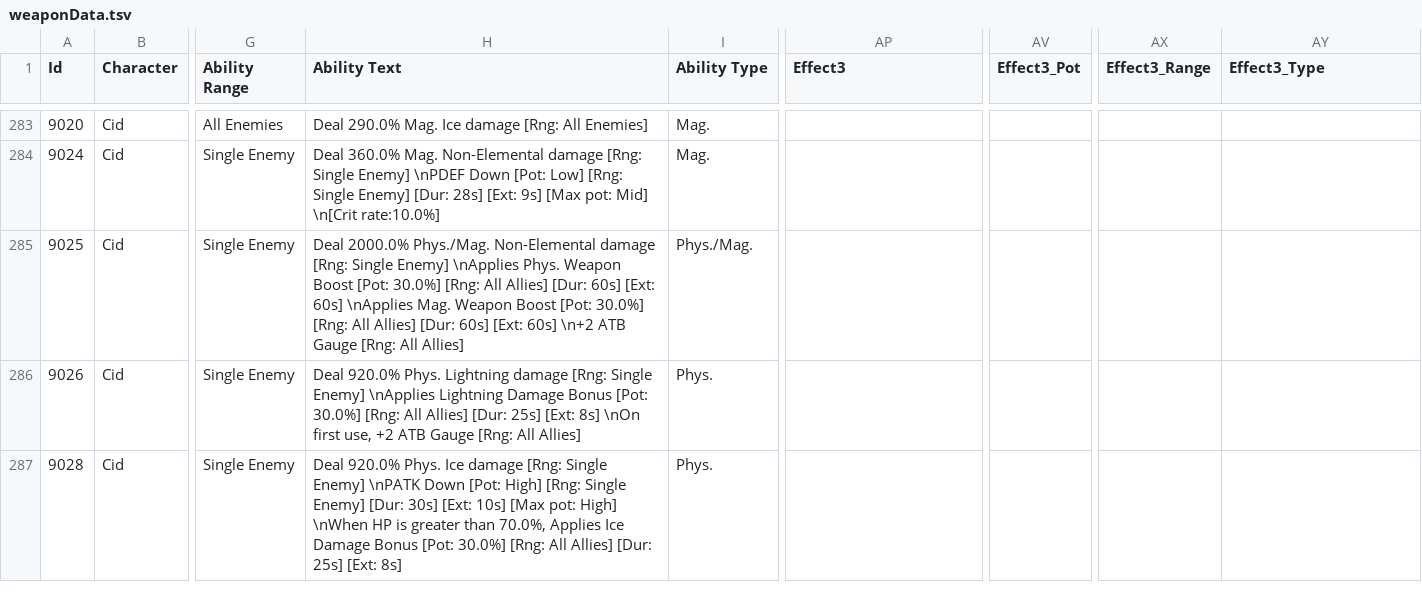
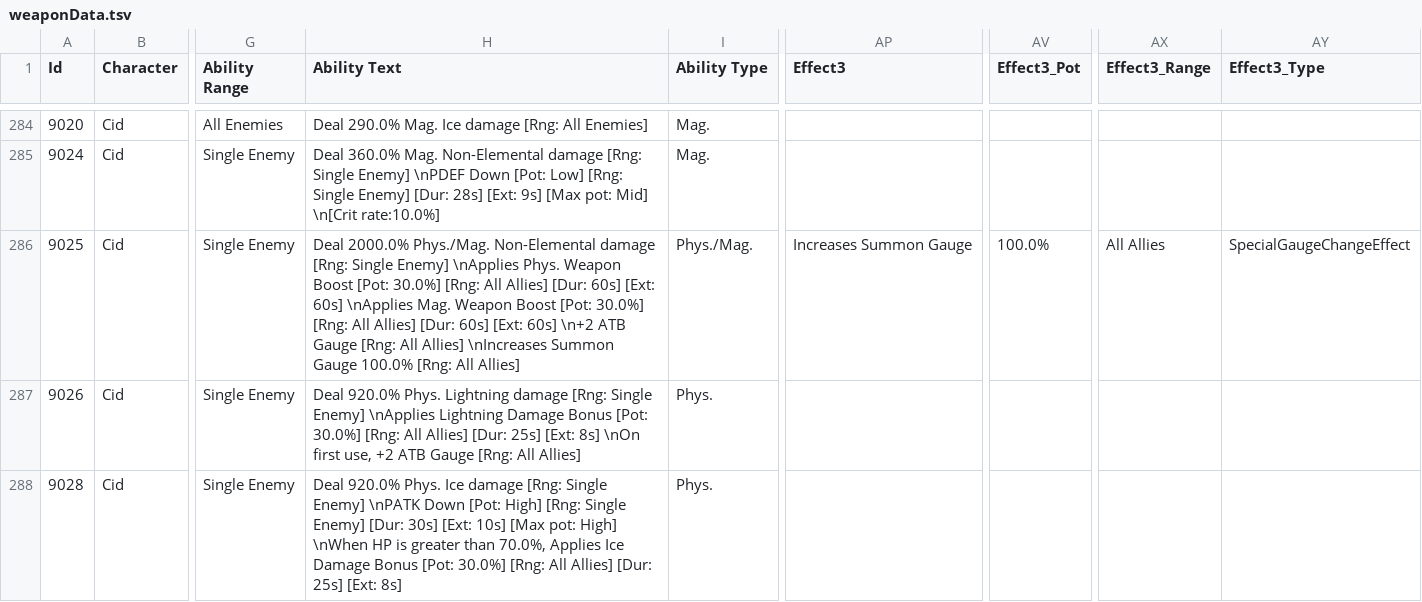
Before and after one commit to CypherSignal/ff7ec, a TSV file: weaponData.tsv, drawn as a sheet; only a part is shown, gaps mark what is left out; addresses are those after the commit; the diff covers the shown part only; the diff names each change by its address in the sheet, - before the commit and + after, or states it on an @@ line.

```diff
--- a/weaponData.tsv
+++ b/weaponData.tsv
-H286 (Ability Text): …All Allies]
+H286 (Ability Text): …All Allies] \nIncreases Summon Gauge 100.0% [Rng: All Allies]
-AP286 (Effect3): (empty)
+AP286 (Effect3): Increases Summon Gauge
-AV286 (Effect3_Pot): (empty)
+AV286 (Effect3_Pot): 100.0%
-AX286 (Effect3_Range): (empty)
+AX286 (Effect3_Range): All Allies
-AY286 (Effect3_Type): (empty)
+AY286 (Effect3_Type): SpecialGaugeChangeEffect
```
Also changed, not shown: 2 added rows and 131 edited cells elsewhere in this file.
